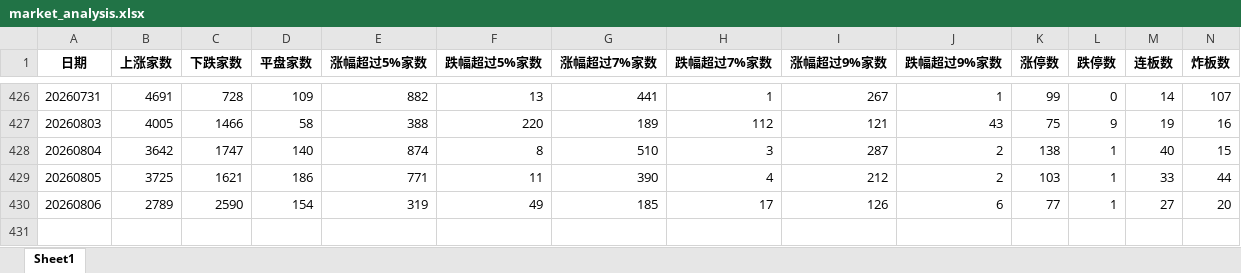
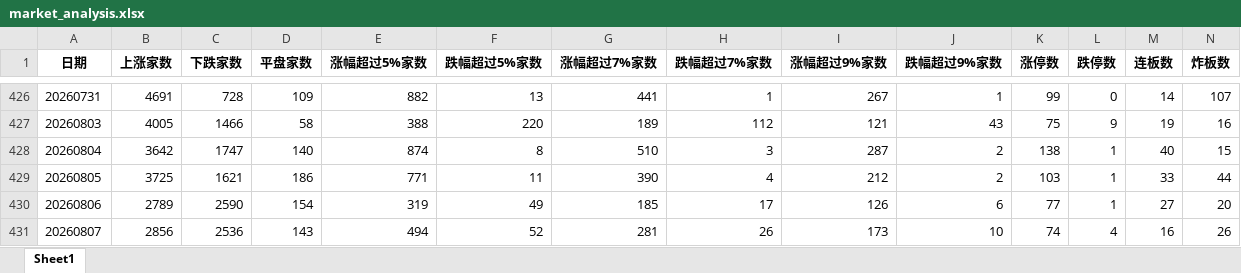
Before and after one commit to KealLiang/HardTrading, an Excel workbook: excel/market_analysis.xlsx, sheet Sheet1, drawn as a sheet; only a part is shown, gaps mark what is left out; values as stored, in another font and other column widths than the file's, no borders; rows hold the shown columns only; the diff names each change by its address in the sheet, - before the commit and + after, or states it on an @@ line.

```diff
--- a/excel/market_analysis.xlsx (sheet Sheet1)
+++ b/excel/market_analysis.xlsx (sheet Sheet1)
+row 431: 20260807 | 2856 | 2536 | 143 | 494 | 52 | 281 | 26 | 173 | 10 | 74 | 4 | 16 | 26
```
Also changed, not shown: excel/fupan_analysis.xlsx, 5 other files.
